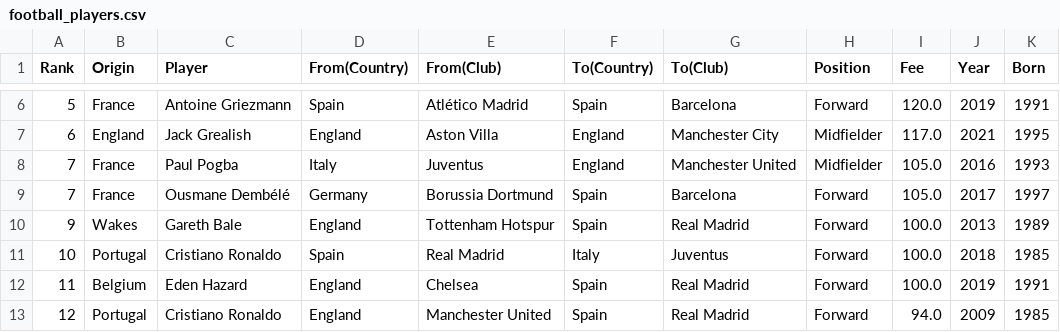
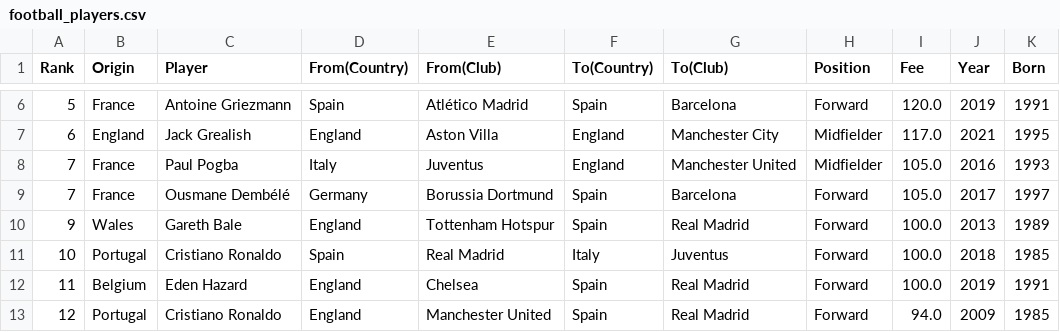
Before and after one commit to Rameik/TP-2-Integrador-Conexiones, a CSV file: football_players.csv, drawn as a sheet; only a part is shown, gaps mark what is left out.

Commit message:
Update football_players.csv

```diff
--- a/football_players.csv
+++ b/football_players.csv
@@ -9,3 +9,3 @@ Rank,Origin,Player,From(Country),From(Club),To(Country),To(Club),Position,Fee,Ye
 7,France,Ousmane Dembélé,Germany,Borussia Dortmund,Spain,Barcelona,Forward,105.0,2017,1997
-9,Wakes,Gareth Bale,England,Tottenham Hotspur,Spain,Real Madrid,Forward,100.0,2013,1989
+9,Wales,Gareth Bale,England,Tottenham Hotspur,Spain,Real Madrid,Forward,100.0,2013,1989
 10,Portugal,Cristiano Ronaldo,Spain,Real Madrid,Italy,Juventus,Forward,100.0,2018,1985
```
